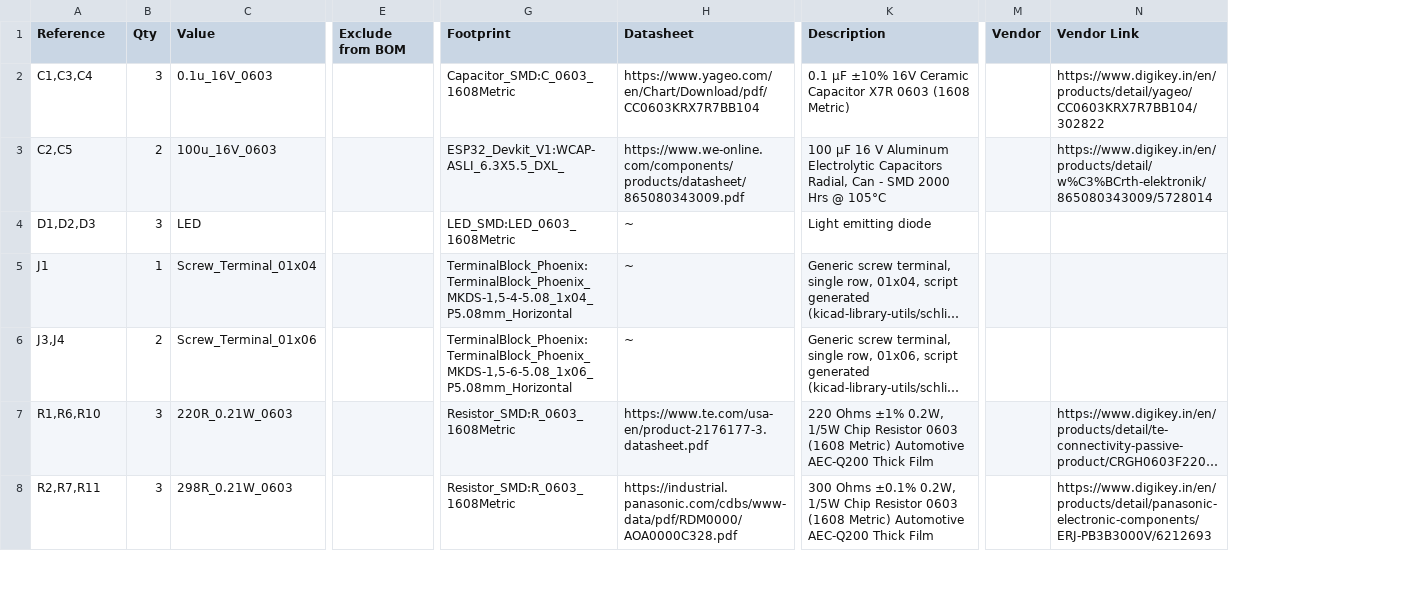
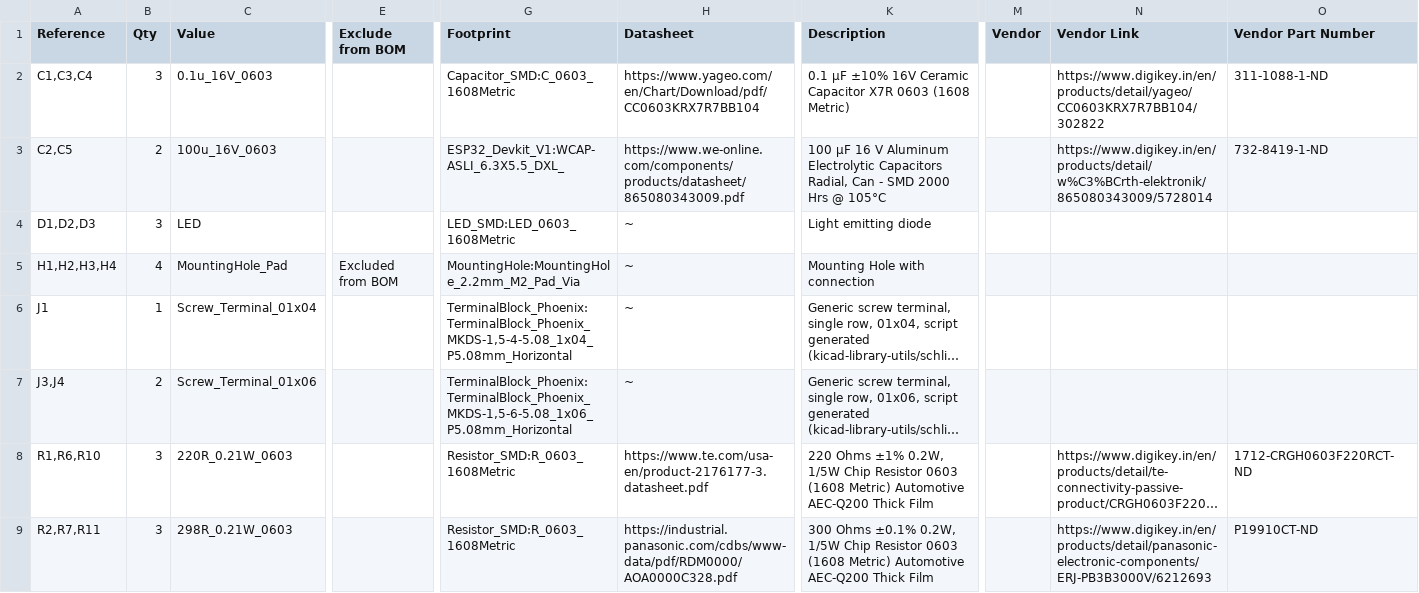
Before and after one commit to HighCarlSagan/PC_and_Light_Controller, a CSV file: hardware/Exports/UPS_Switch_BoM.csv, drawn as a sheet; only a part is shown, gaps mark what is left out; long unchanged cells end in …; addresses are those after the commit; rows hold the shown columns only; the diff covers the shown part only; the diff names each change by its address in the sheet, - before the commit and + after, or states it on an @@ line.

Commit message:
Final final manufacturing ready board

```diff
--- a/hardware/Exports/UPS_Switch_BoM.csv
+++ b/hardware/Exports/UPS_Switch_BoM.csv
+column O (Vendor Part Number), rows 2-3: 311-1088-1-ND | 732-8419-1-ND; rows 8-9: 1712-CRGH0603F220RCT-ND | P19910CT-ND
+row 5: H1,H2,H3,H4 | 4 | MountingHole_Pad | Excluded from BOM | MountingHole:MountingHole_2.2mm_M2_Pad_Via | ~ | Mounting Hole with connection
```
Also changed, not shown: 2 edited cells elsewhere in this file, 23 other files.
